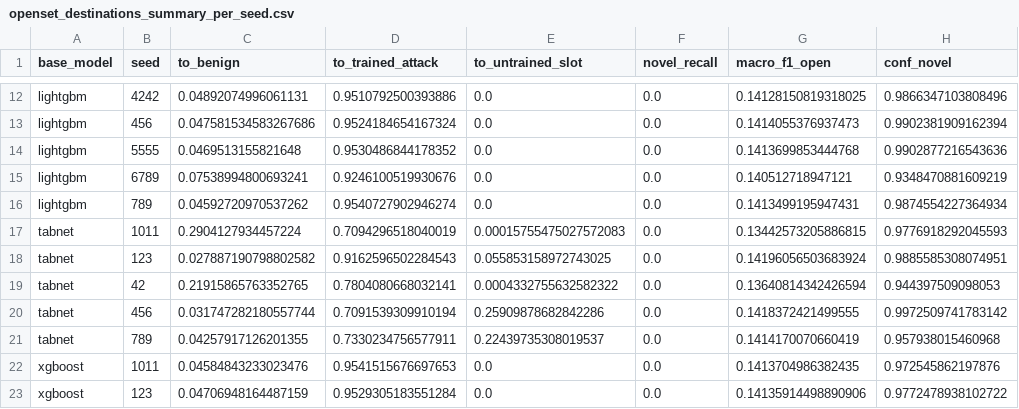
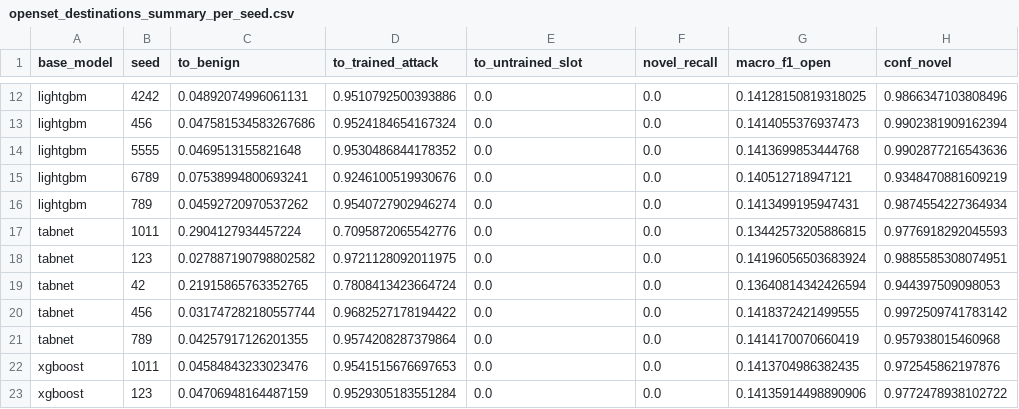
Before and after one commit to tvquynh/5g-nidd-open-set, a CSV file: results/openset_destinations_summary_per_seed.csv, drawn as a sheet; only a part is shown, gaps mark what is left out; the diff names each change by its address in the sheet, - before the commit and + after, or states it on an @@ line.

Commit message:
Fix the TabNet class-order defect and tighten Proposition 1
TabNet fits its own label encoder, so its probability columns are one per
training class. With the held-out split the trained codes are [0,1,2,4,7,8],
so reading a column index as a class code renamed three classes and invented
two held-out ones. The probability matrix now travels with the column-to-code
map, and tests pin it.

Proposition 1 now names the quantile convention it needs. The interpolated
empirical quantile does not commute with the nonlinear score transform; the
counterexample is a test.

```diff
--- a/results/openset_destinations_summary_per_seed.csv
+++ b/results/openset_destinations_summary_per_seed.csv
-D17 (to_trained_attack): 0.7094296518040019
+D17 (to_trained_attack): 0.7095872065542776
-E17 (to_untrained_slot): 0.00015755475027572083
+E17 (to_untrained_slot): 0.0
-D18 (to_trained_attack): 0.9162596502284543
+D18 (to_trained_attack): 0.9721128092011975
-E18 (to_untrained_slot): 0.055853158972743025
+E18 (to_untrained_slot): 0.0
-D19 (to_trained_attack): 0.7804080668032141
+D19 (to_trained_attack): 0.7808413423664724
-E19 (to_untrained_slot): 0.0004332755632582322
+E19 (to_untrained_slot): 0.0
-D20 (to_trained_attack): 0.7091539309910194
+D20 (to_trained_attack): 0.9682527178194422
-E20 (to_untrained_slot): 0.25909878682842286
+E20 (to_untrained_slot): 0.0
-D21 (to_trained_attack): 0.7330234756577911
+D21 (to_trained_attack): 0.9574208287379864
-E21 (to_untrained_slot): 0.22439735308019537
+E21 (to_untrained_slot): 0.0
```
Also changed, not shown: results/openset_destinations_summary_per_attack.csv, results/openset_summary_per_seed.csv, 48 other files.
